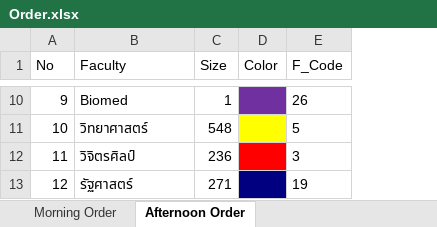
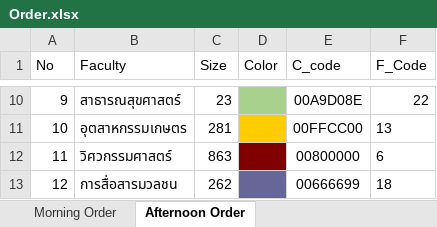
Before and after one commit to Wanarut/Commencement, an Excel workbook: Order.xlsx, sheet Afternoon Order, drawn as a sheet; only a part is shown, gaps mark what is left out; values as stored, in another font and other column widths than the file's, no borders; addresses are those after the commit; the diff covers the shown part only; the diff names each change by its address in the sheet, - before the commit and + after, or states it on an @@ line.

```diff
--- a/Order.xlsx (sheet Afternoon Order)
+++ b/Order.xlsx (sheet Afternoon Order)
+column E (C_code), rows 10-13: 00A9D08E | 00FFCC00 | 00800000 | 00666699
-B10 (Faculty): Biomed
+B10 (Faculty): สาธารณสุขศาสตร์
-C10 (Size): 1
+C10 (Size): 23
-D10 fill: #7030A0
+D10 fill: #A9D18E
-F10 (F_Code): 26
+F10 (F_Code): 22
-B11 (Faculty): วิทยาศาสตร์
+B11 (Faculty): อุตสาหกรรมเกษตร
-C11 (Size): 548
+C11 (Size): 281
-D11 fill: #FFFF00
+D11 fill: #FFCC00
-F11 (F_Code): 5
+F11 (F_Code): 13
-B12 (Faculty): วิจิตรศิลป์
+B12 (Faculty): วิศวกรรมศาสตร์
-C12 (Size): 236
+C12 (Size): 863
-D12 fill: #FF0000
+D12 fill: #800000
-F12 (F_Code): 3
+F12 (F_Code): 6
-B13 (Faculty): รัฐศาสตร์
+B13 (Faculty): การสื่อสารมวลชน
-C13 (Size): 271
+C13 (Size): 262
-D13 fill: #000080
+D13 fill: #666699
-F13 (F_Code): 19
+F13 (F_Code): 18
```
Also changed, not shown: 22 edited cells and cell formats elsewhere in this sheet, sheet Morning Order, Config.xlsx, List.xlsx, 1 other file.
